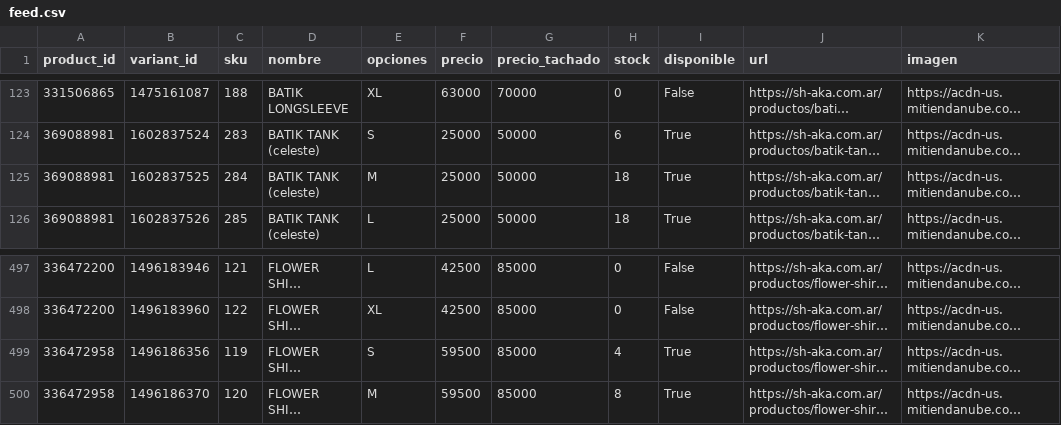
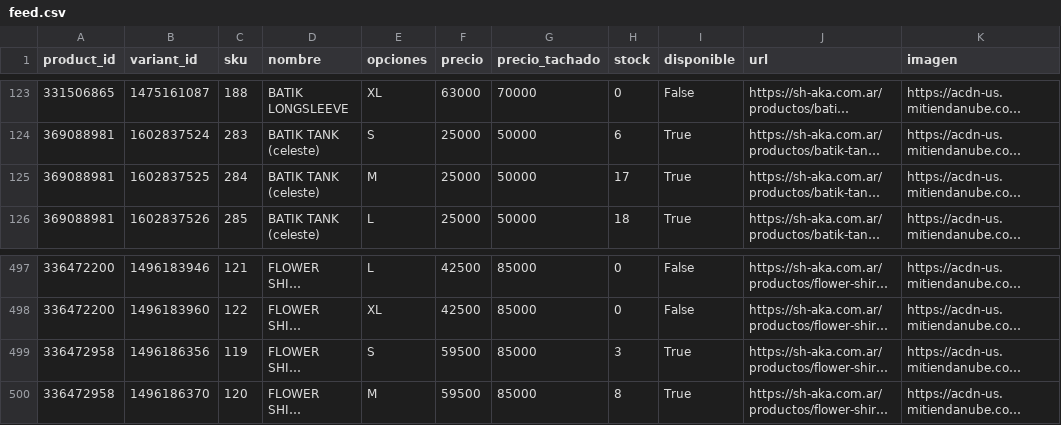
Before and after one commit to matiasugarte-oss/Shaka-Feed, a CSV file: feed.csv, drawn as a sheet; only a part is shown, gaps mark what is left out; long unchanged cells end in …; the diff names each change by its address in the sheet, - before the commit and + after, or states it on an @@ line.

Commit message:
feed: 2026-11-23 18:32

```diff
--- a/feed.csv
+++ b/feed.csv
-H125 (stock): 18
+H125 (stock): 17
-H499 (stock): 4
+H499 (stock): 3
```
Also changed, not shown: 1 other file.
